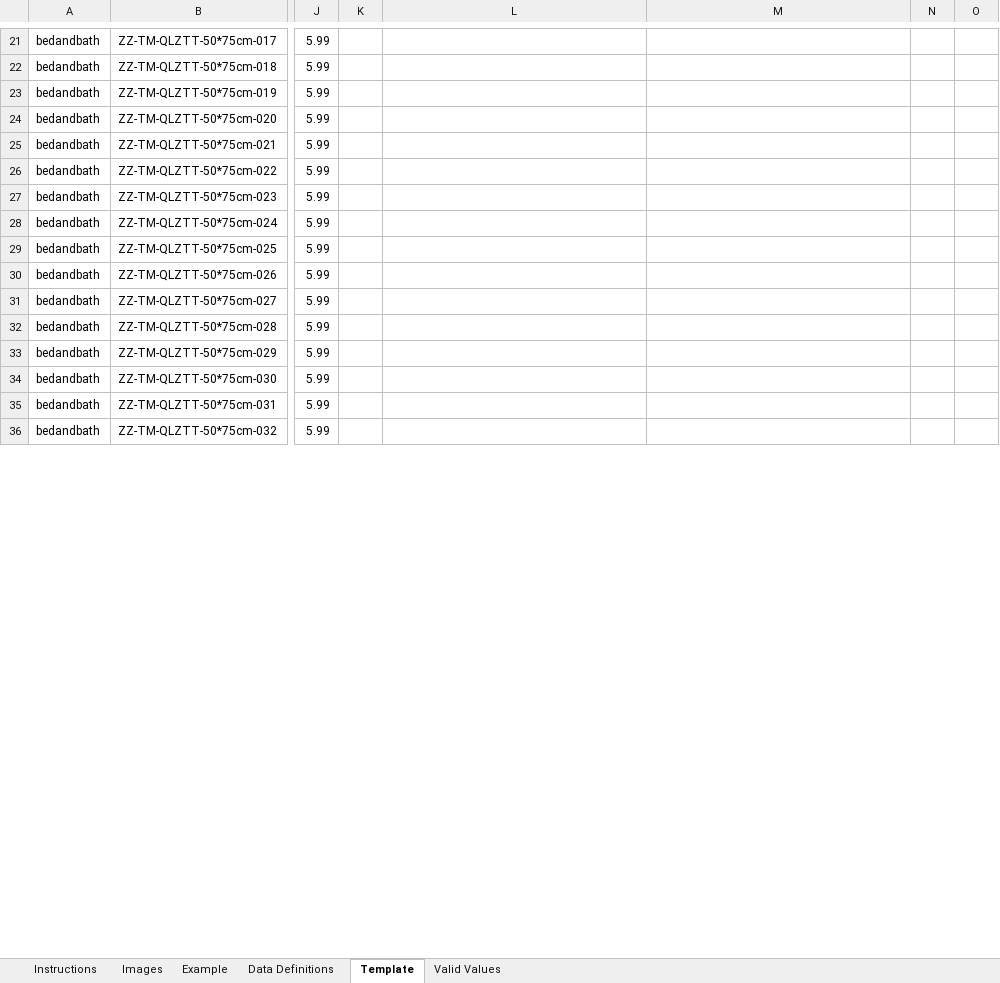
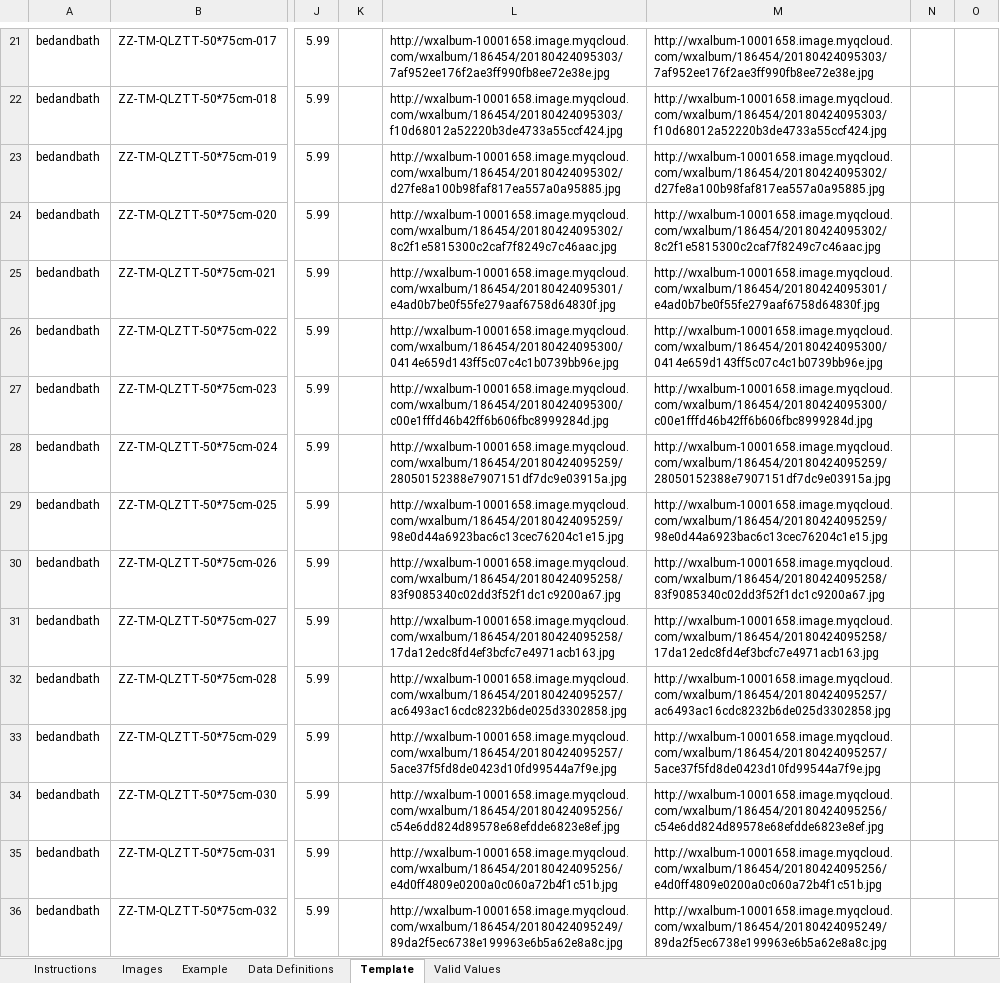
Before and after one commit to lisixinyanni/work-on-amazon, an Excel workbook: zxk/模板/PillowCases_Pillowcases.xlsm, sheet Template, drawn as a sheet; only a part is shown, gaps mark what is left out; values as stored, in another font and other column widths than the file's, no borders; conditional formats not drawn; the diff covers the shown part only; the diff names each change by its address in the sheet, - before the commit and + after, or states it on an @@ line.

```diff
--- a/zxk/模板/PillowCases_Pillowcases.xlsm (sheet Template)
+++ b/zxk/模板/PillowCases_Pillowcases.xlsm (sheet Template)
-L21: (empty)
+L21: http://wxalbum-10001658.image.myqcloud.com/wxalbum/186454/20180424095303/7af952ee176f2ae3ff990fb8ee72e38e.jpg
-M21: (empty)
+M21: http://wxalbum-10001658.image.myqcloud.com/wxalbum/186454/20180424095303/7af952ee176f2ae3ff990fb8ee72e38e.jpg
-L22: (empty)
+L22: http://wxalbum-10001658.image.myqcloud.com/wxalbum/186454/20180424095303/f10d68012a52220b3de4733a55ccf424.jpg
-M22: (empty)
+M22: http://wxalbum-10001658.image.myqcloud.com/wxalbum/186454/20180424095303/f10d68012a52220b3de4733a55ccf424.jpg
-L23: (empty)
+L23: http://wxalbum-10001658.image.myqcloud.com/wxalbum/186454/20180424095302/d27fe8a100b98faf817ea557a0a95885.jpg
-M23: (empty)
+M23: http://wxalbum-10001658.image.myqcloud.com/wxalbum/186454/20180424095302/d27fe8a100b98faf817ea557a0a95885.jpg
-L24: (empty)
+L24: http://wxalbum-10001658.image.myqcloud.com/wxalbum/186454/20180424095302/8c2f1e5815300c2caf7f8249c7c46aac.jpg
-M24: (empty)
+M24: http://wxalbum-10001658.image.myqcloud.com/wxalbum/186454/20180424095302/8c2f1e5815300c2caf7f8249c7c46aac.jpg
-L25: (empty)
+L25: http://wxalbum-10001658.image.myqcloud.com/wxalbum/186454/20180424095301/e4ad0b7be0f55fe279aaf6758d64830f.jpg
-M25: (empty)
+M25: http://wxalbum-10001658.image.myqcloud.com/wxalbum/186454/20180424095301/e4ad0b7be0f55fe279aaf6758d64830f.jpg
-L26: (empty)
+L26: http://wxalbum-10001658.image.myqcloud.com/wxalbum/186454/20180424095300/0414e659d143ff5c07c4c1b0739bb96e.jpg
-M26: (empty)
+M26: http://wxalbum-10001658.image.myqcloud.com/wxalbum/186454/20180424095300/0414e659d143ff5c07c4c1b0739bb96e.jpg
-L27: (empty)
+L27: http://wxalbum-10001658.image.myqcloud.com/wxalbum/186454/20180424095300/c00e1fffd46b42ff6b606fbc8999284d.jpg
-M27: (empty)
+M27: http://wxalbum-10001658.image.myqcloud.com/wxalbum/186454/20180424095300/c00e1fffd46b42ff6b606fbc8999284d.jpg
-L28: (empty)
+L28: http://wxalbum-10001658.image.myqcloud.com/wxalbum/186454/20180424095259/28050152388e7907151df7dc9e03915a.jpg
-M28: (empty)
+M28: http://wxalbum-10001658.image.myqcloud.com/wxalbum/186454/20180424095259/28050152388e7907151df7dc9e03915a.jpg
-L29: (empty)
+L29: http://wxalbum-10001658.image.myqcloud.com/wxalbum/186454/20180424095259/98e0d44a6923bac6c13cec76204c1e15.jpg
-M29: (empty)
+M29: http://wxalbum-10001658.image.myqcloud.com/wxalbum/186454/20180424095259/98e0d44a6923bac6c13cec76204c1e15.jpg
-L30: (empty)
+L30: http://wxalbum-10001658.image.myqcloud.com/wxalbum/186454/20180424095258/83f9085340c02dd3f52f1dc1c9200a67.jpg
-M30: (empty)
+M30: http://wxalbum-10001658.image.myqcloud.com/wxalbum/186454/20180424095258/83f9085340c02dd3f52f1dc1c9200a67.jpg
-L31: (empty)
+L31: http://wxalbum-10001658.image.myqcloud.com/wxalbum/186454/20180424095258/17da12edc8fd4ef3bcfc7e4971acb163.jpg
-M31: (empty)
+M31: http://wxalbum-10001658.image.myqcloud.com/wxalbum/186454/20180424095258/17da12edc8fd4ef3bcfc7e4971acb163.jpg
-L32: (empty)
+L32: http://wxalbum-10001658.image.myqcloud.com/wxalbum/186454/20180424095257/ac6493ac16cdc8232b6de025d3302858.jpg
-M32: (empty)
+M32: http://wxalbum-10001658.image.myqcloud.com/wxalbum/186454/20180424095257/ac6493ac16cdc8232b6de025d3302858.jpg
-L33: (empty)
+L33: http://wxalbum-10001658.image.myqcloud.com/wxalbum/186454/20180424095257/5ace37f5fd8de0423d10fd99544a7f9e.jpg
-M33: (empty)
+M33: http://wxalbum-10001658.image.myqcloud.com/wxalbum/186454/20180424095257/5ace37f5fd8de0423d10fd99544a7f9e.jpg
-L34: (empty)
+L34: http://wxalbum-10001658.image.myqcloud.com/wxalbum/186454/20180424095256/c54e6dd824d89578e68efdde6823e8ef.jpg
-M34: (empty)
+M34: http://wxalbum-10001658.image.myqcloud.com/wxalbum/186454/20180424095256/c54e6dd824d89578e68efdde6823e8ef.jpg
-L35: (empty)
+L35: http://wxalbum-10001658.image.myqcloud.com/wxalbum/186454/20180424095256/e4d0ff4809e0200a0c060a72b4f1c51b.jpg
-M35: (empty)
+M35: http://wxalbum-10001658.image.myqcloud.com/wxalbum/186454/20180424095256/e4d0ff4809e0200a0c060a72b4f1c51b.jpg
-L36: (empty)
+L36: http://wxalbum-10001658.image.myqcloud.com/wxalbum/186454/20180424095249/89da2f5ec6738e199963e6b5a62e8a8c.jpg
-M36: (empty)
+M36: http://wxalbum-10001658.image.myqcloud.com/wxalbum/186454/20180424095249/89da2f5ec6738e199963e6b5a62e8a8c.jpg
```
Also changed, not shown: 96 edited cells elsewhere in this sheet, charts or pictures.
